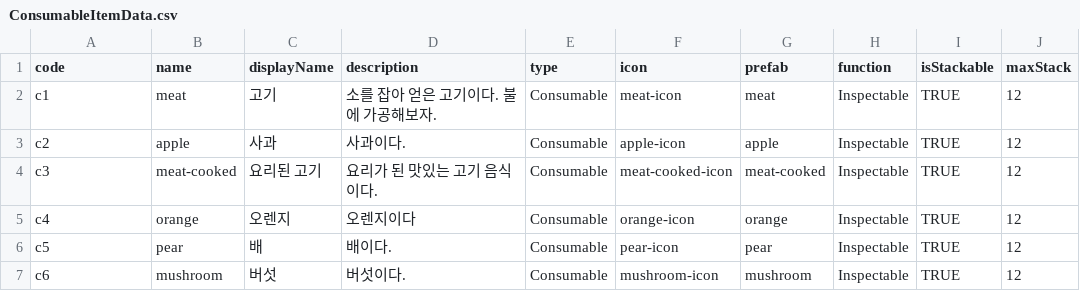
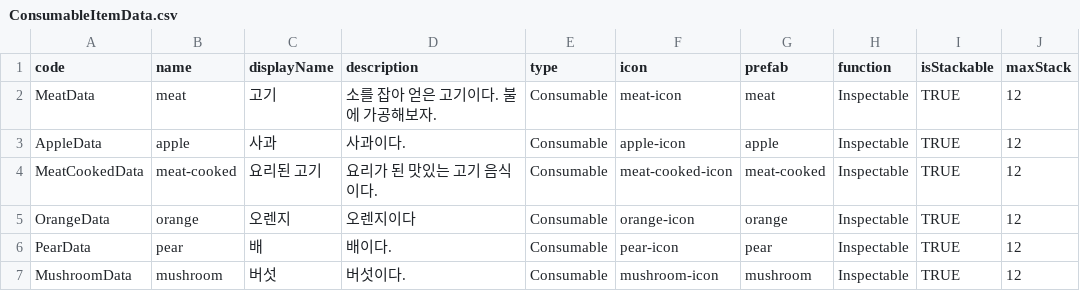
Before and after one commit to season91/9to9in9, a CSV file: Assets/99.Documents/CSV/ConsumableItemData.csv, drawn as a sheet; only a part is shown; the diff names each change by its address in the sheet, - before the commit and + after, or states it on an @@ line.

```diff
--- a/Assets/99.Documents/CSV/ConsumableItemData.csv
+++ b/Assets/99.Documents/CSV/ConsumableItemData.csv
-A2 (code): c1
+A2 (code): MeatData
-A3 (code): c2
+A3 (code): AppleData
-A4 (code): c3
+A4 (code): MeatCookedData
-A5 (code): c4
+A5 (code): OrangeData
-A6 (code): c5
+A6 (code): PearData
-A7 (code): c6
+A7 (code): MushroomData
```
Also changed, not shown: Assets/99.Documents/CSV/BuildItemData.csv, Assets/99.Documents/CSV/EquipableItemData.csv, 52 other files.
